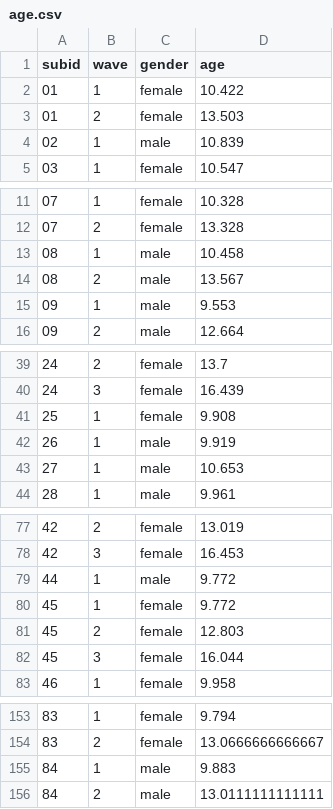
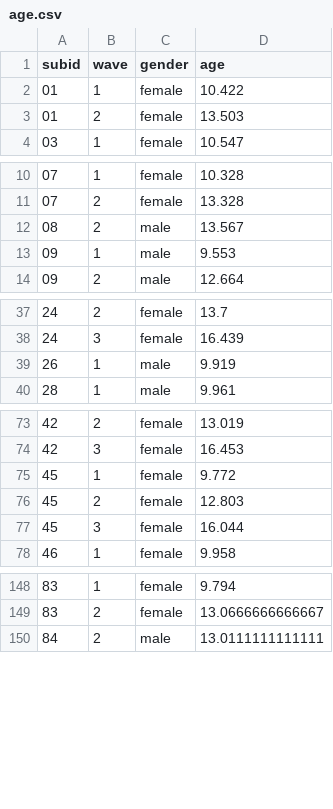
Before and after one commit to dsnlab/SFIC_faces3_scripts, a CSV file: fMRI/rx/3dLME/age.csv, drawn as a sheet; only a part is shown, gaps mark what is left out; the diff names each change by its address in the sheet, - before the commit and + after, or states it on an @@ line.

```diff
--- a/fMRI/rx/3dLME/age.csv
+++ b/fMRI/rx/3dLME/age.csv
-row 4: 02 | 1 | male | 10.839
-row 13: 08 | 1 | male | 10.458
-row 41: 25 | 1 | female | 9.908
-row 43: 27 | 1 | male | 10.653
-row 79: 44 | 1 | male | 9.772
-row 155: 84 | 1 | male | 9.883
```
Also changed, not shown: 14 other files.
